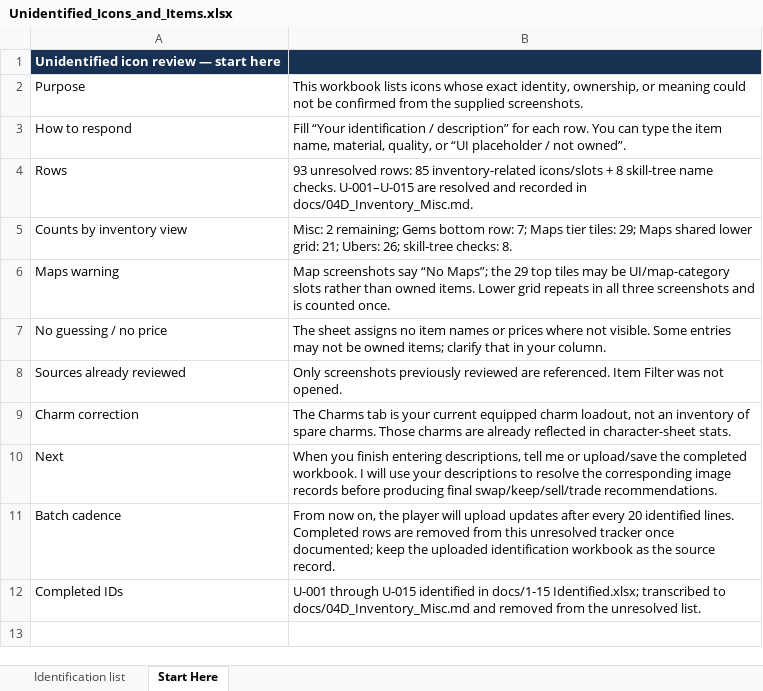
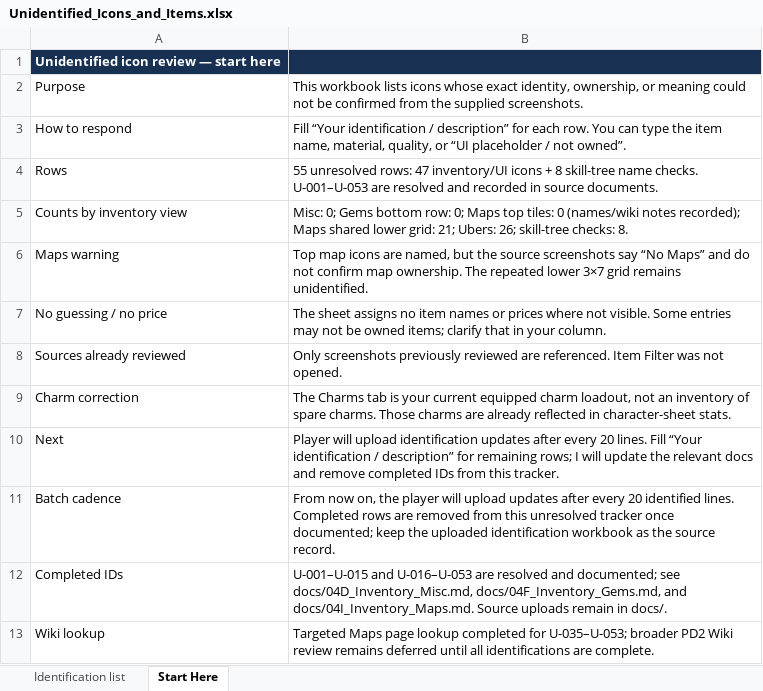
Before and after one commit to MAVOmusic/PD2_S14, an Excel workbook: docs/Unidentified_Icons_and_Items.xlsx, sheet Start Here, drawn as a sheet; values as stored, in another font and other column widths than the file's, no borders; the diff names each change by its address in the sheet, - before the commit and + after, or states it on an @@ line.

Commit message:
v0.17.0: identify map icons and add wiki notes
Co-authored-by: arena-agent <297053741+arena-agent@users.noreply.github.com>

```diff
--- a/docs/Unidentified_Icons_and_Items.xlsx (sheet Start Here)
+++ b/docs/Unidentified_Icons_and_Items.xlsx (sheet Start Here)
-B4: 93 unresolved rows: 85 inventory-related icons/slots + 8 skill-tree name checks. U-001–U-015 are resolved and recorded in docs/04D_Inventory_Misc.md.
+B4: 55 unresolved rows: 47 inventory/UI icons + 8 skill-tree name checks. U-001–U-053 are resolved and recorded in source documents.
-B5: Misc: 2 remaining; Gems bottom row: 7; Maps tier tiles: 29; Maps shared…
+B5: Misc: 0; Gems bottom row: 0; Maps top tiles: 0 (names/wiki notes recorded); Maps shared…
-B6: Map screenshots say “No Maps”; the 29 top tiles may be UI/map-category slots rather than owned items. Lower grid repeats in all three screenshots and is counted once.
+B6: Top map icons are named, but the source screenshots say “No Maps” and do not confirm map ownership. The repeated lower 3×7 grid remains unidentified.
-B10: When you finish entering descriptions, tell me or upload/save the completed workbook. I will use your descriptions to resolve the corresponding image records before producing final swap/keep/sell/trade recommendations.
+B10: Player will upload identification updates after every 20 lines. Fill “Your identification / description” for remaining rows; I will update the relevant docs and remove completed IDs from this tracker.
-B12: U-001 through U-015 identified in docs/1-15 Identified.xlsx; transcribed to docs/04D_Inventory_Misc.md and removed from the unresolved list.
+B12: U-001–U-015 and U-016–U-053 are resolved and documented; see docs/04D_Inventory_Misc.md, docs/04F_Inventory_Gems.md, and docs/04I_Inventory_Maps.md. Source uploads remain in docs/.
+row 13: Wiki lookup | Targeted Maps page lookup completed for U-035–U-053; broader PD2 Wiki review remains deferred until all identifications are complete.
```
Also changed, not shown: sheet Identification list, 7 other files.
